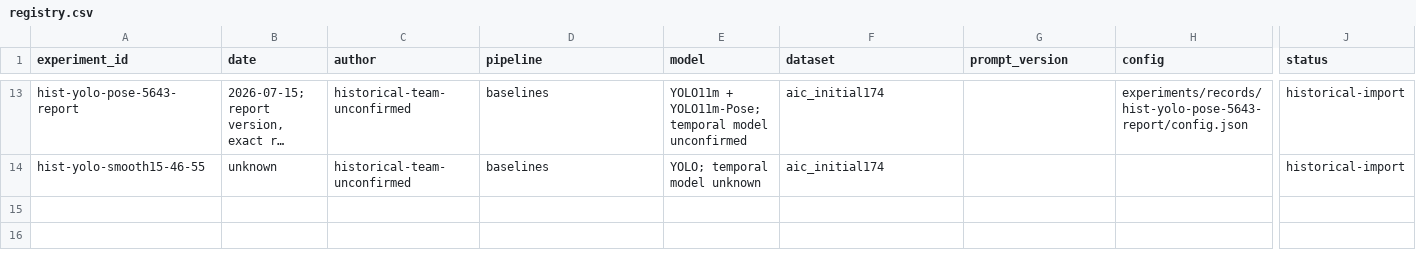
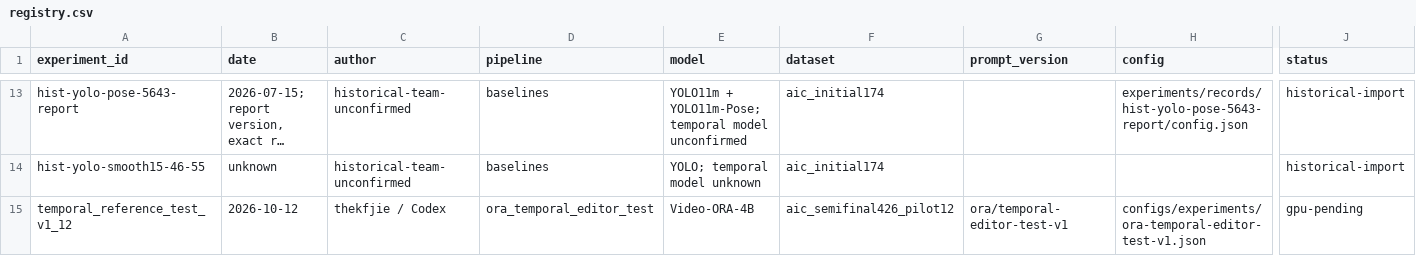
Before and after one commit to waire-echo/video-highlight-unified, a CSV file: experiments/registry.csv, drawn as a sheet; only a part is shown, gaps mark what is left out; long unchanged cells end in …; rows hold the shown columns only; the diff names each change by its address in the sheet, - before the commit and + after, or states it on an @@ line.

Commit message:
exp: diagnose temporal ORA versus local AI reference on pilot videos

```diff
--- a/experiments/registry.csv
+++ b/experiments/registry.csv
+row 15: temporal_reference_test_v1_12 | 2026-10-12 | thekfjie / Codex | ora_temporal_editor_test | Video-ORA-4B | aic_semifinal426_pilot12 | ora/temporal-editor-test-v1 | configs/experiments/ora-temporal-editor-test-v1.json | gpu-pending
```
Also changed, not shown: 26 other files.
